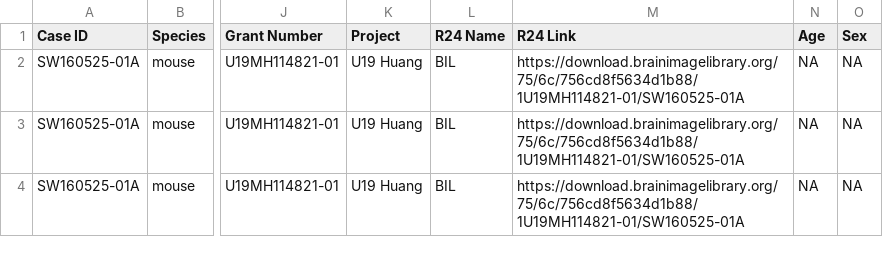
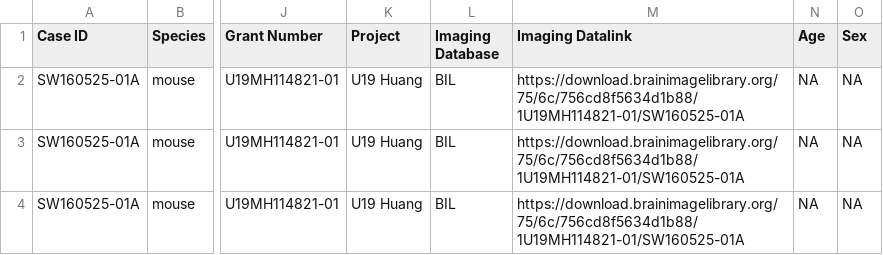
Before and after one commit to ppmitra/BICCN-Anatomy-Paper-Package, a CSV file: assets/data/s2_tracer_injections_tab1.csv, drawn as a sheet; only a part is shown, gaps mark what is left out; the diff names each change by its address in the sheet, - before the commit and + after, or states it on an @@ line.

Commit message:
Add .gitignore file and update CSV headers for datasets Created a .gitignore file to exclude the _site directory. Updated headers in s2_tracer_injections_tab1.csv, s2_tracer_injections_tab2.csv, s4_single_neuron_tab1.csv, and s4_single_neuron_tab3.csv to replace 'R24 Name' and 'R24 Link' with 'Imaging Database' and 'Imaging Datalink' respectively, ensuring consistency across dataset files.

```diff
--- a/assets/data/s2_tracer_injections_tab1.csv
+++ b/assets/data/s2_tracer_injections_tab1.csv
-L1: R24 Name
+L1: Imaging Database
-M1: R24 Link
+M1: Imaging Datalink
```
Also changed, not shown: assets/data/s2_tracer_injections_tab2.csv, assets/data/s4_single_neuron_tab1.csv, 3 other files.
